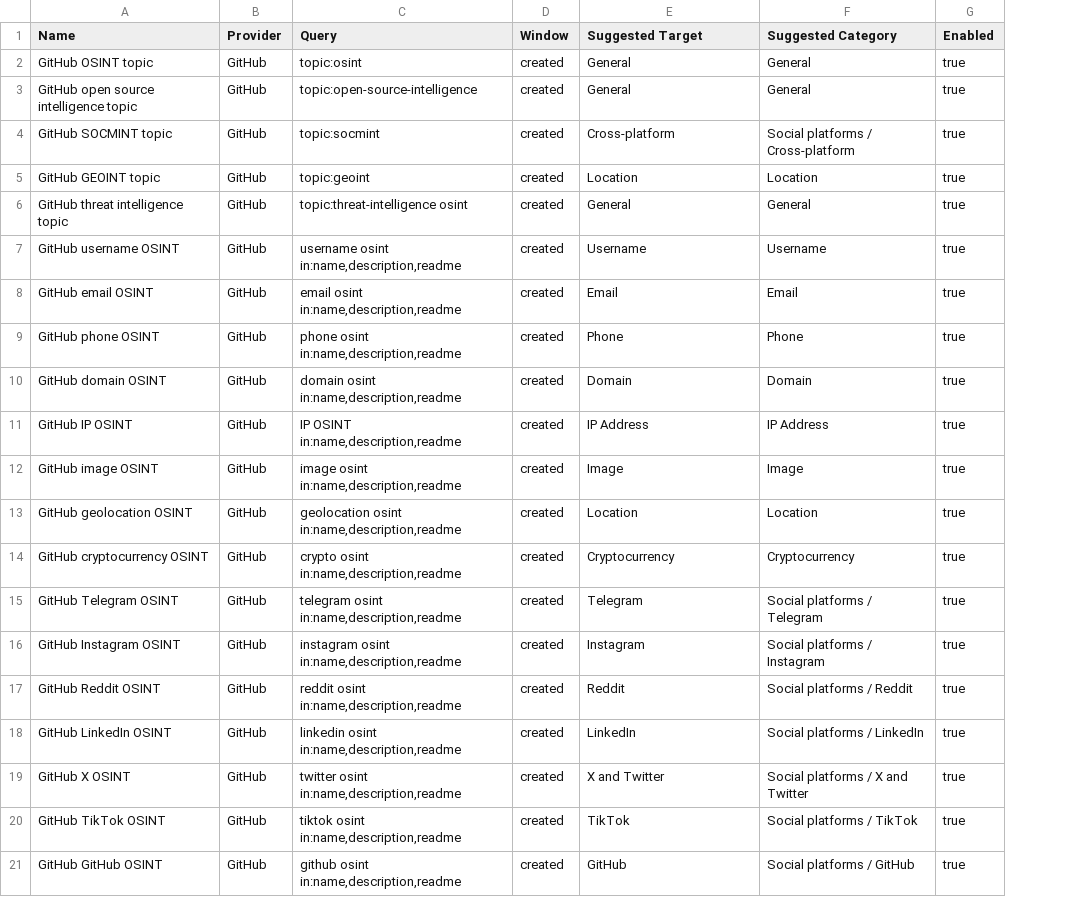
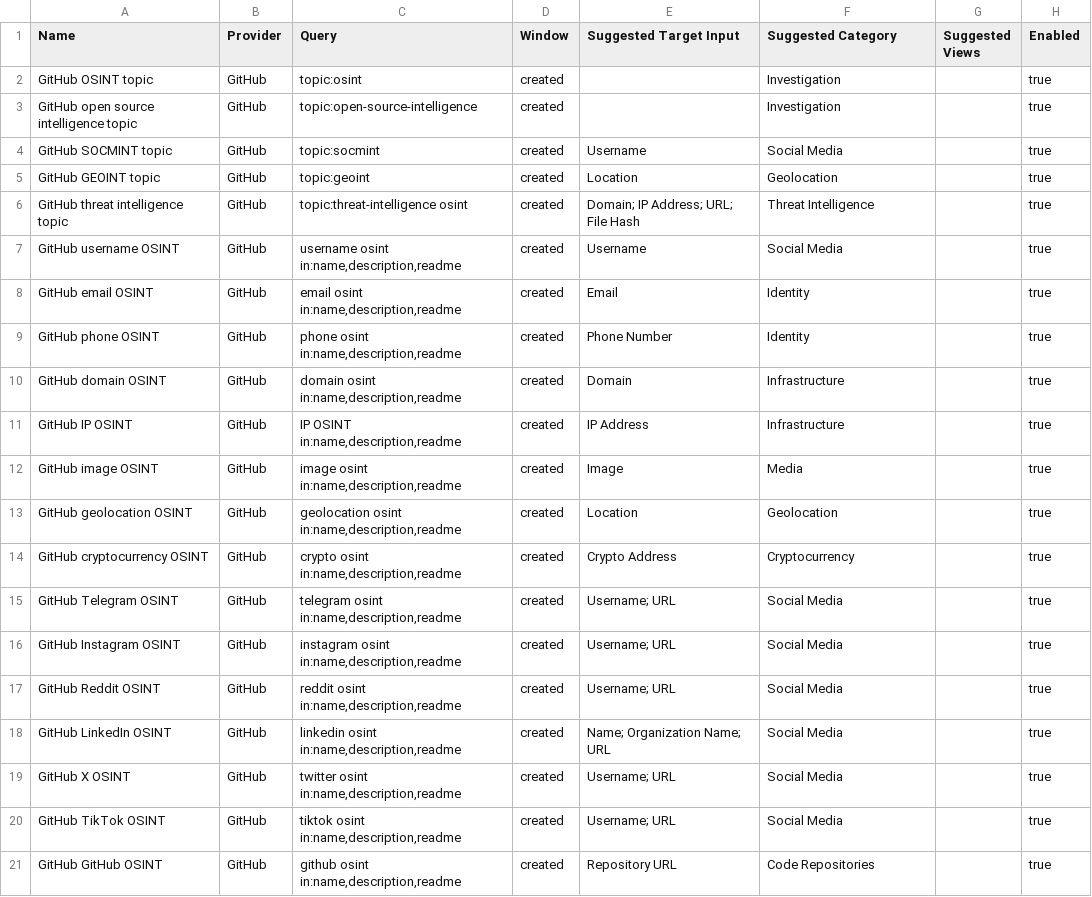
Before and after one commit to OSINT360/osint-tools-radar, a CSV file: .radar/data/sources.csv, drawn as a sheet; only a part is shown; the diff covers the shown part only; the diff names each change by its address in the sheet, - before the commit and + after, or states it on an @@ line.

Commit message:
Update catalogue taxonomy and generated views

```diff
--- a/.radar/data/sources.csv
+++ b/.radar/data/sources.csv
+column G (Suggested Views), empty
-E1: Suggested Target
+E1: Suggested Target Input
-E2:E3 (Suggested Target Input): General
+E2:E3 (Suggested Target Input): (empty)
-F2:F3 (Suggested Category): General
+F2:F3 (Suggested Category): Investigation
-E4 (Suggested Target Input): Cross-platform
+E4 (Suggested Target Input): Username
-F4 (Suggested Category): Social platforms / Cross-platform
+F4 (Suggested Category): Social Media
-F5 (Suggested Category): Location
+F5 (Suggested Category): Geolocation
-E6 (Suggested Target Input): General
+E6 (Suggested Target Input): Domain; IP Address; URL; File Hash
-F6 (Suggested Category): General
+F6 (Suggested Category): Threat Intelligence
-F7 (Suggested Category): Username
+F7 (Suggested Category): Social Media
-F8 (Suggested Category): Email
+F8 (Suggested Category): Identity
-E9 (Suggested Target Input): Phone
+E9 (Suggested Target Input): Phone Number
-F9 (Suggested Category): Phone
+F9 (Suggested Category): Identity
-F10 (Suggested Category): Domain
+F10 (Suggested Category): Infrastructure
-F11 (Suggested Category): IP Address
+F11 (Suggested Category): Infrastructure
-F12 (Suggested Category): Image
+F12 (Suggested Category): Media
-F13 (Suggested Category): Location
+F13 (Suggested Category): Geolocation
-E14 (Suggested Target Input): Cryptocurrency
+E14 (Suggested Target Input): Crypto Address
-E15 (Suggested Target Input): Telegram
+E15 (Suggested Target Input): Username; URL
-F15 (Suggested Category): Social platforms / Telegram
+F15 (Suggested Category): Social Media
-E16 (Suggested Target Input): Instagram
+E16 (Suggested Target Input): Username; URL
-F16 (Suggested Category): Social platforms / Instagram
+F16 (Suggested Category): Social Media
-E17 (Suggested Target Input): Reddit
+E17 (Suggested Target Input): Username; URL
-F17 (Suggested Category): Social platforms / Reddit
+F17 (Suggested Category): Social Media
-E18 (Suggested Target Input): LinkedIn
+E18 (Suggested Target Input): Name; Organization Name; URL
-F18 (Suggested Category): Social platforms / LinkedIn
+F18 (Suggested Category): Social Media
-E19 (Suggested Target Input): X and Twitter
+E19 (Suggested Target Input): Username; URL
-F19 (Suggested Category): Social platforms / X and Twitter
+F19 (Suggested Category): Social Media
-E20 (Suggested Target Input): TikTok
+E20 (Suggested Target Input): Username; URL
-F20 (Suggested Category): Social platforms / TikTok
+F20 (Suggested Category): Social Media
-E21 (Suggested Target Input): GitHub
+E21 (Suggested Target Input): Repository URL
-F21 (Suggested Category): Social platforms / GitHub
+F21 (Suggested Category): Code Repositories
```
Also changed, not shown: 28 edited cells elsewhere in this file, .radar/data/candidates.csv, 12 other files.
